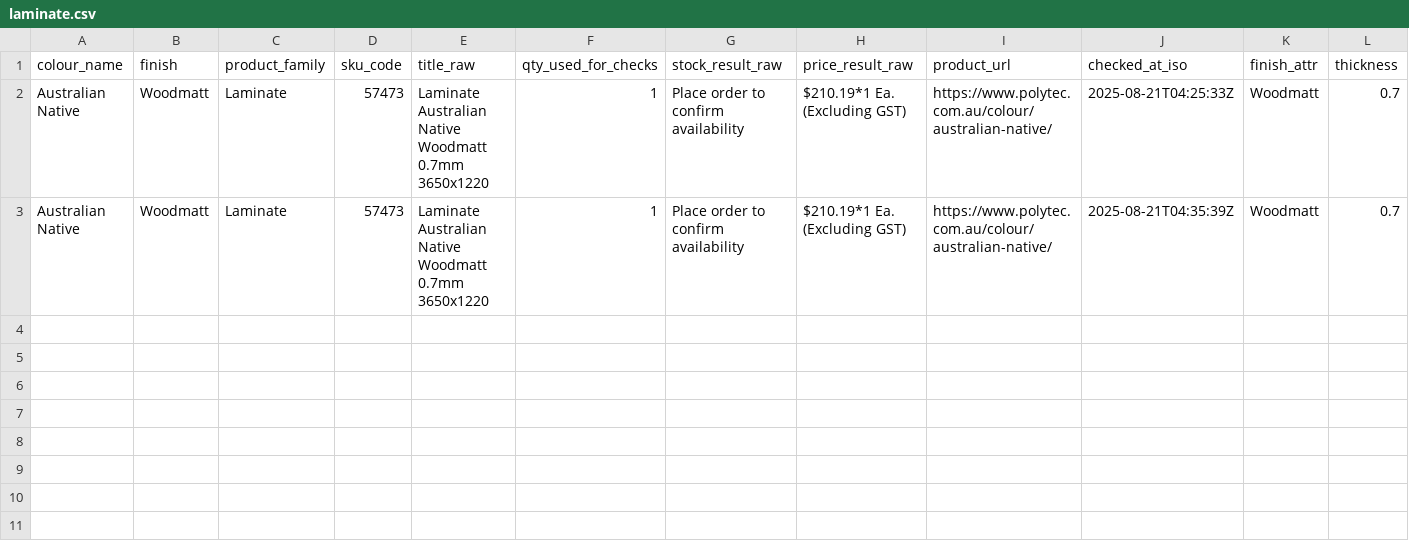
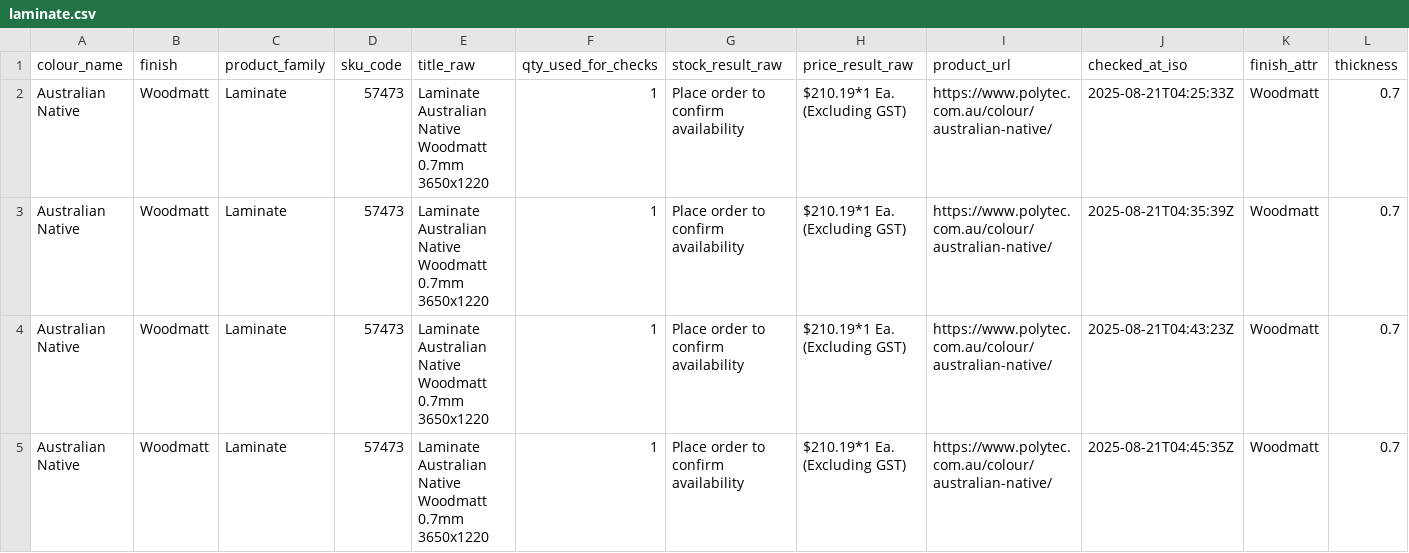
Before and after one commit to JJMax108/poly_scraper_v1, a CSV file: csv/laminate.csv, drawn as a sheet; only a part is shown; rows hold the shown columns only; the diff names each change by its address in the sheet, - before the commit and + after, or states it on an @@ line.

```diff
--- a/csv/laminate.csv
+++ b/csv/laminate.csv
+row 4: Australian Native | Woodmatt | Laminate | 57473 | Laminate Australian Native Woodmatt 0.7mm 3650x1220 | 1 | Place order to confirm availability | $210.19*1 Ea. (Excluding GST) | https://www.polytec.com.au/colour/australian-native/ | 2025-08-21T04:43:23Z | Woodmatt | 0.7
+row 5: Australian Native | Woodmatt | Laminate | 57473 | Laminate Australian Native Woodmatt 0.7mm 3650x1220 | 1 | Place order to confirm availability | $210.19*1 Ea. (Excluding GST) | https://www.polytec.com.au/colour/australian-native/ | 2025-08-21T04:45:35Z | Woodmatt | 0.7
```
Also changed, not shown: csv/board_decorative.csv, csv/compact.csv, 5 other files.
